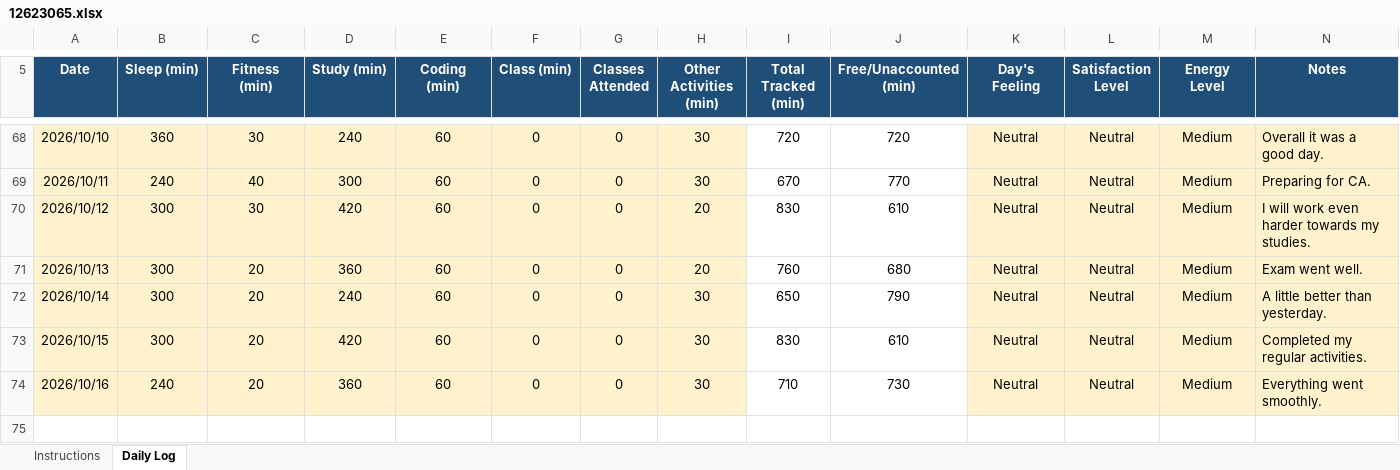
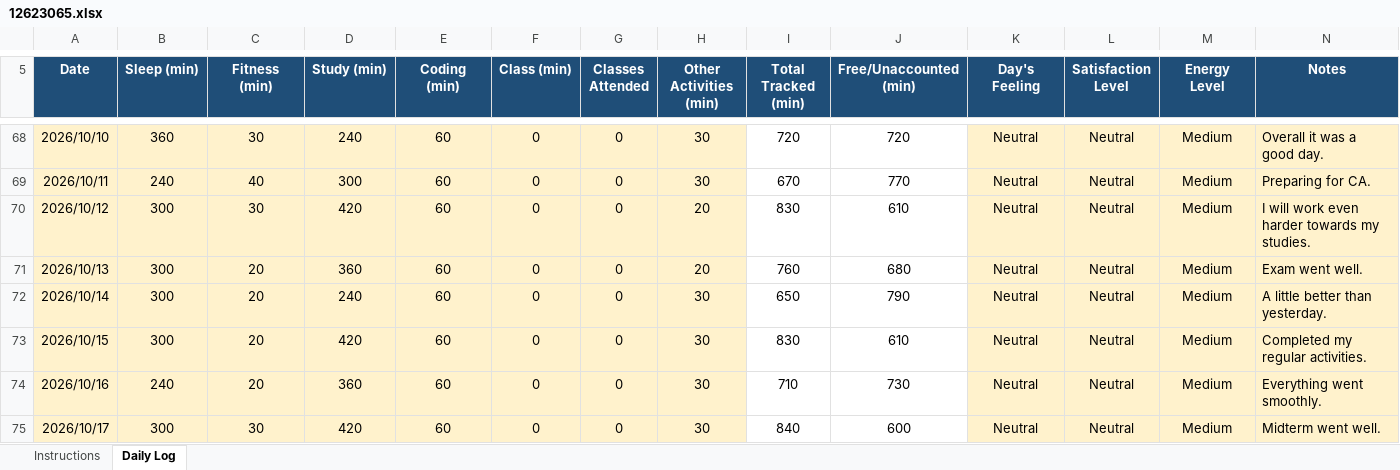
Before and after one commit to litikathakur927-cloud/CAP776, an Excel workbook: 12623065.xlsx, sheet Daily Log, drawn as a sheet; only a part is shown, gaps mark what is left out; values as stored, in another font and other column widths than the file's, no borders; conditional formats not drawn; the diff names each change by its address in the sheet, - before the commit and + after, or states it on an @@ line.

Commit message:
Daily routine

```diff
--- a/12623065.xlsx (sheet Daily Log)
+++ b/12623065.xlsx (sheet Daily Log)
+row 75: 2026/10/17 | 300 | 30 | 420 | 60 | 0 | 0 | 30 | 840 | 600 | Neutral | Neutral | Medium | Midterm went well.
```
